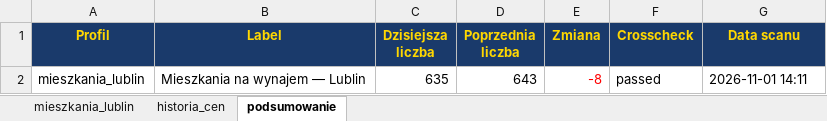
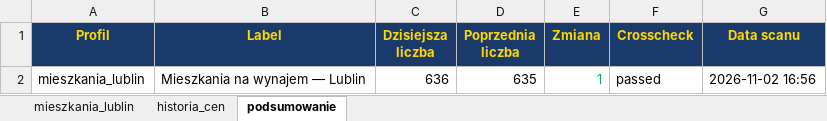
Before and after one commit to Bonaventura-EW/SZPERACZ-MIESZKANIOWY, an Excel workbook: data/szperacz_mieszkaniowy.xlsx, sheet podsumowanie, drawn as a sheet; values as stored, in another font and other column widths than the file's, no borders; the diff names each change by its address in the sheet, - before the commit and + after, or states it on an @@ line.

```diff
--- a/data/szperacz_mieszkaniowy.xlsx (sheet podsumowanie)
+++ b/data/szperacz_mieszkaniowy.xlsx (sheet podsumowanie)
-C2 (Dzisiejsza liczba): 635
+C2 (Dzisiejsza liczba): 636
-D2 (Poprzednia liczba): 643
+D2 (Poprzednia liczba): 635
-E2 (Zmiana): -8
+E2 (Zmiana): 1
-E2 text colour: #FF0000
+E2 text colour: #00B050
-G2 (Data scanu): 2026-11-01 14:11
+G2 (Data scanu): 2026-11-02 16:56
```
Also changed, not shown: sheet mieszkania_lublin, sheet historia_cen, 4 other files.
